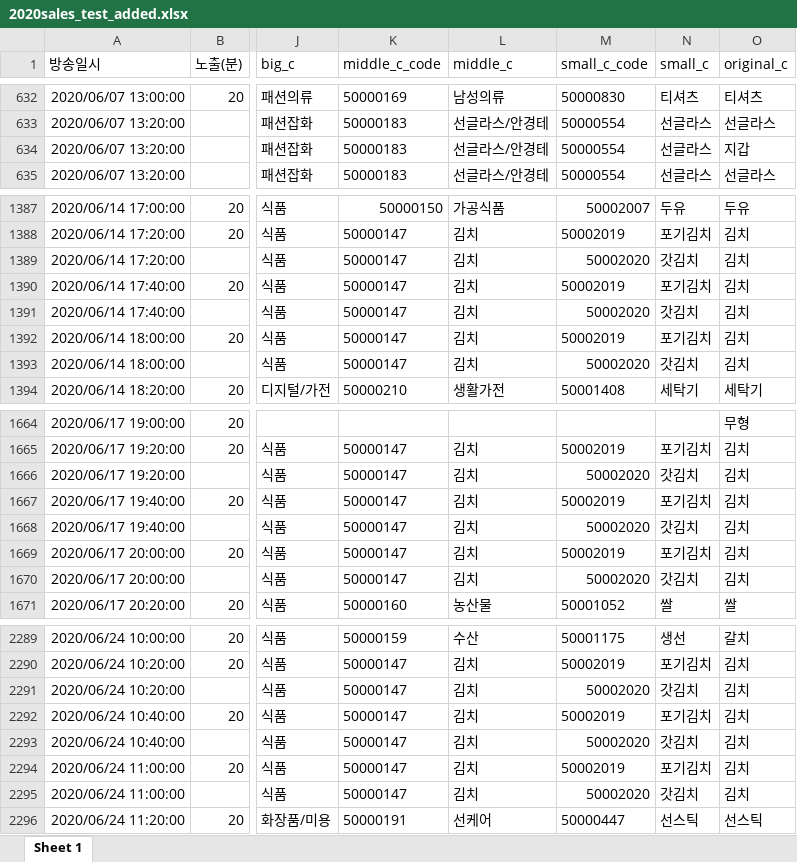
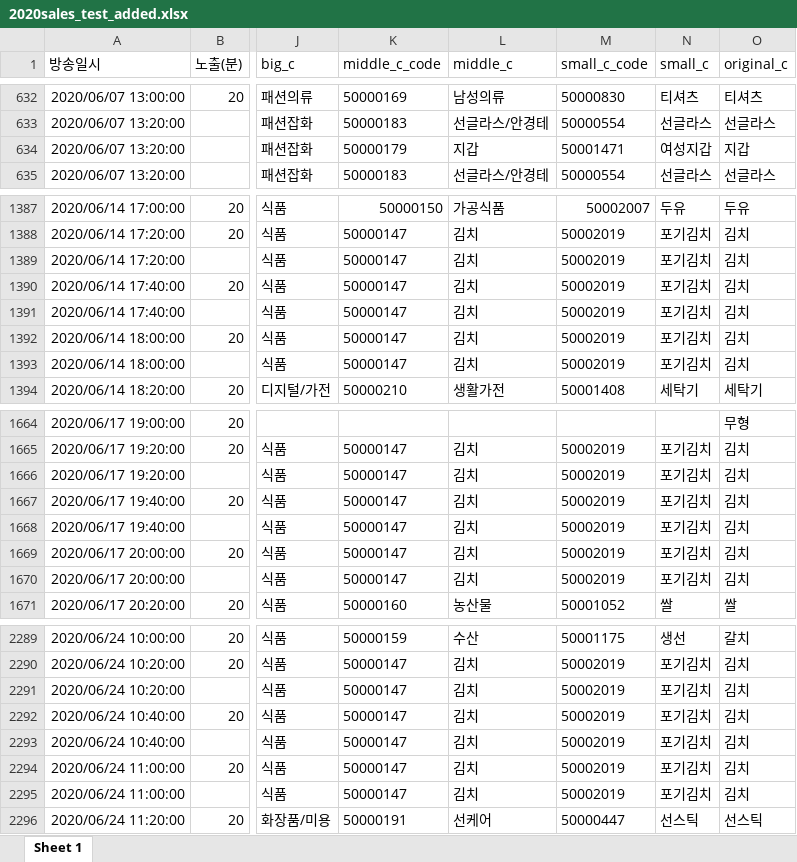
Before and after one commit to s-seo/bigcon_2020_mmmz, an Excel workbook: data/01/2020sales_test_added.xlsx, sheet Sheet 1, drawn as a sheet; only a part is shown, gaps mark what is left out; values as stored, in another font and other column widths than the file's, no borders; the diff covers the shown part only; the diff names each change by its address in the sheet, - before the commit and + after, or states it on an @@ line.

```diff
--- a/data/01/2020sales_test_added.xlsx (sheet Sheet 1)
+++ b/data/01/2020sales_test_added.xlsx (sheet Sheet 1)
-K634 (middle_c_code): 50000183
+K634 (middle_c_code): 50000179
-L634 (middle_c): 선글라스/안경테
+L634 (middle_c): 지갑
-M634 (small_c_code): 50000554
+M634 (small_c_code): 50001471
-N634 (small_c): 선글라스
+N634 (small_c): 여성지갑
-M1389 (small_c_code): 50002020
+M1389 (small_c_code): 50002019
-N1389 (small_c): 갓김치
+N1389 (small_c): 포기김치
-M1391 (small_c_code): 50002020
+M1391 (small_c_code): 50002019
-N1391 (small_c): 갓김치
+N1391 (small_c): 포기김치
-M1393 (small_c_code): 50002020
+M1393 (small_c_code): 50002019
-N1393 (small_c): 갓김치
+N1393 (small_c): 포기김치
-M1666 (small_c_code): 50002020
+M1666 (small_c_code): 50002019
-N1666 (small_c): 갓김치
+N1666 (small_c): 포기김치
-M1668 (small_c_code): 50002020
+M1668 (small_c_code): 50002019
-N1668 (small_c): 갓김치
+N1668 (small_c): 포기김치
-M1670 (small_c_code): 50002020
+M1670 (small_c_code): 50002019
-N1670 (small_c): 갓김치
+N1670 (small_c): 포기김치
-M2291 (small_c_code): 50002020
+M2291 (small_c_code): 50002019
-N2291 (small_c): 갓김치
+N2291 (small_c): 포기김치
-M2293 (small_c_code): 50002020
+M2293 (small_c_code): 50002019
-N2293 (small_c): 갓김치
+N2293 (small_c): 포기김치
-M2295 (small_c_code): 50002020
+M2295 (small_c_code): 50002019
-N2295 (small_c): 갓김치
+N2295 (small_c): 포기김치
```
Also changed, not shown: 56 edited cells elsewhere in this sheet, 7 other files.
